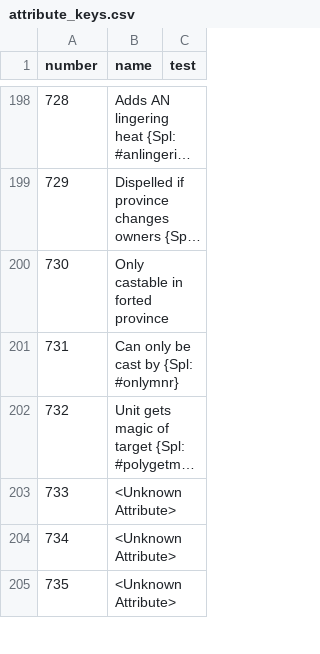
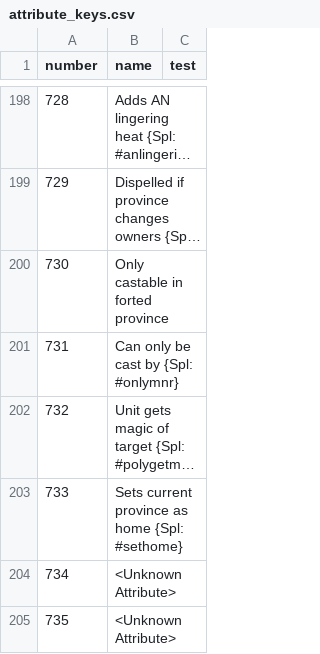
Before and after one commit to larzm42/dom5inspector, a CSV file: gamedata/attribute_keys.csv, drawn as a sheet; only a part is shown, gaps mark what is left out; long unchanged cells end in …; the diff names each change by its address in the sheet, - before the commit and + after, or states it on an @@ line.

Commit message:
Add missing attribute.

```diff
--- a/gamedata/attribute_keys.csv
+++ b/gamedata/attribute_keys.csv
-B203 (name): <Unknown Attribute>
+B203 (name): Sets current province as home {Spl: #sethome}
```
